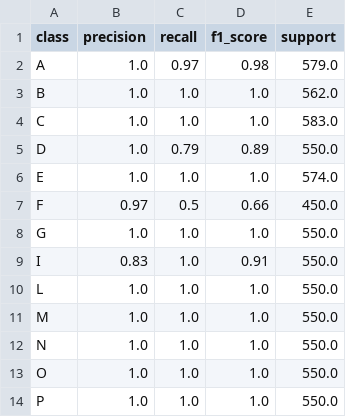
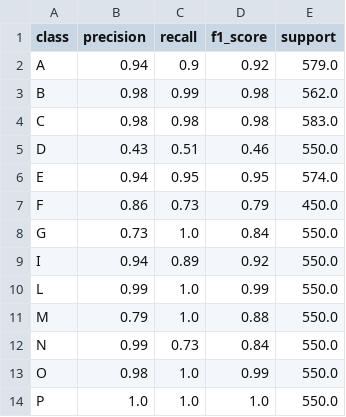
Before and after one commit to RicardoKurashiki/python-tcc, a CSV file: training/MobileNet/benchmark/personal-libras/classification_report.csv, drawn as a sheet; only a part is shown; the diff covers the shown part only.

Commit message:
Benchmarks feitos com os últimos modelos criados

```diff
--- a/training/MobileNet/benchmark/personal-libras/classification_report.csv
+++ b/training/MobileNet/benchmark/personal-libras/classification_report.csv
@@ -1,14 +1,14 @@
 class,precision,recall,f1_score,support
-A,1.0,0.97,0.98,579.0
-B,1.0,1.0,1.0,562.0
-C,1.0,1.0,1.0,583.0
-D,1.0,0.79,0.89,550.0
-E,1.0,1.0,1.0,574.0
-F,0.97,0.5,0.66,450.0
-G,1.0,1.0,1.0,550.0
-I,0.83,1.0,0.91,550.0
-L,1.0,1.0,1.0,550.0
-M,1.0,1.0,1.0,550.0
-N,1.0,1.0,1.0,550.0
-O,1.0,1.0,1.0,550.0
+A,0.94,0.9,0.92,579.0
+B,0.98,0.99,0.98,562.0
+C,0.98,0.98,0.98,583.0
+D,0.43,0.51,0.46,550.0
+E,0.94,0.95,0.95,574.0
+F,0.86,0.73,0.79,450.0
+G,0.73,1.0,0.84,550.0
+I,0.94,0.89,0.92,550.0
+L,0.99,1.0,0.99,550.0
+M,0.79,1.0,0.88,550.0
+N,0.99,0.73,0.84,550.0
+O,0.98,1.0,0.99,550.0
 P,1.0,1.0,1.0,550.0
```
Also changed, not shown: 22 edited cells elsewhere in this file, training/InceptionV3/benchmark/libras-libras/classification_report.csv, training/InceptionV3/benchmark/personal-libras/classification_report.csv, 39 other files.
